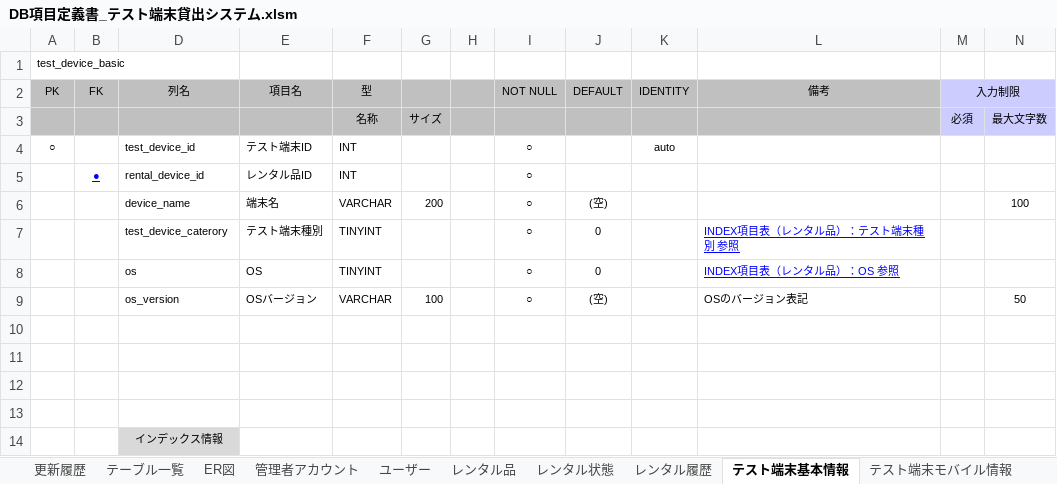
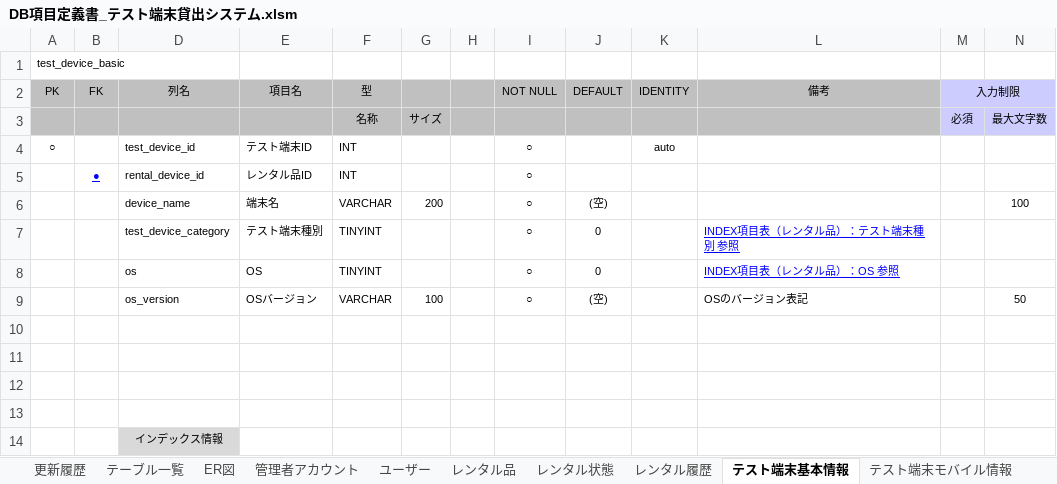
Before and after one commit to AsukaKobayashi-agex/test-terminal-rental-system, an Excel workbook: specification/database/DB項目定義書_テスト端末貸出システム.xlsm, sheet テスト端末基本情報, drawn as a sheet; values as stored, in another font and other column widths than the file's, no borders; the diff names each change by its address in the sheet, - before the commit and + after, or states it on an @@ line.

```diff
--- a/specification/database/DB項目定義書_テスト端末貸出システム.xlsm (sheet テスト端末基本情報)
+++ b/specification/database/DB項目定義書_テスト端末貸出システム.xlsm (sheet テスト端末基本情報)
-D7 (列名): test_device_caterory
+D7 (列名): test_device_category
```
Also changed, not shown: sheet 更新履歴, 47 other files.
